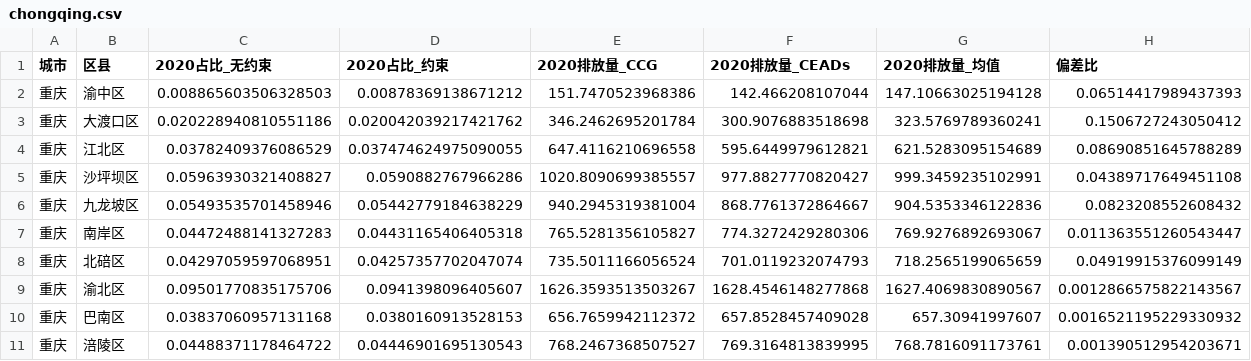
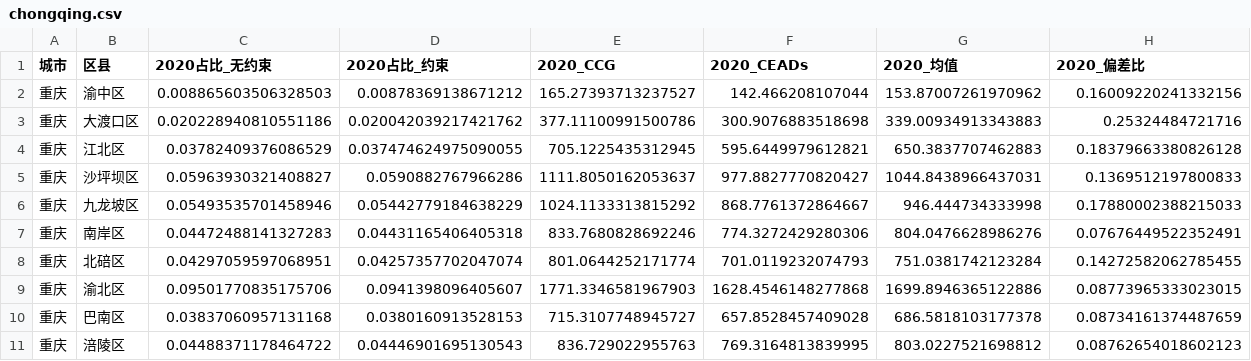
Before and after one commit to XianlaiYin/Metropolitan-Monitoring, a CSV file: result/chongqing.csv, drawn as a sheet; only a part is shown; the diff covers the shown part only.

```diff
--- a/result/chongqing.csv
+++ b/result/chongqing.csv
@@ -1,11 +1,11 @@
-城市,区县,2020占比_无约束,2020占比_约束,2020排放量_CCG,2020排放量_CEADs,2020排放量_均值,偏差比
-重庆,渝中区,0.008865603506328503,0.00878369138671212,151.7470523968386,142.466208107044,147.10663025194128,0.06514417989437393
-重庆,大渡口区,0.020228940810551186,0.020042039217421762,346.2462695201784,300.9076883518698,323.5769789360241,0.1506727243050412
-重庆,江北区,0.03782409376086529,0.037474624975090055,647.4116210696558,595.6449979612821,621.5283095154689,0.08690851645788289
-重庆,沙坪坝区,0.05963930321408827,0.0590882767966286,1020.8090699385557,977.8827770820427,999.3459235102991,0.04389717649451108
-重庆,九龙坡区,0.05493535701458946,0.05442779184638229,940.2945319381004,868.7761372864667,904.5353346122836,0.0823208552608432
-重庆,南岸区,0.04472488141327283,0.04431165406405318,765.5281356105827,774.3272429280306,769.9276892693067,0.011363551260543447
-重庆,北碚区,0.04297059597068951,0.04257357702047074,735.5011166056524,701.0119232074793,718.2565199065659,0.04919915376099149
-重庆,渝北区,0.09501770835175706,0.0941398096405607,1626.3593513503267,1628.4546148277868,1627.4069830890567,0.0012866575822143567
-重庆,巴南区,0.03837060957131168,0.0380160913528153,656.7659942112372,657.8528457409028,657.30941997607,0.0016521195229330932
-重庆,涪陵区,0.04488371178464722,0.04446901695130543,768.2467368507527,769.3164813839995,768.7816091173761,0.001390512954203671
+城市,区县,2020占比_无约束,2020占比_约束,2020_CCG,2020_CEADs,2020_均值,2020_偏差比
+重庆,渝中区,0.008865603506328503,0.00878369138671212,165.27393713237527,142.466208107044,153.87007261970962,0.16009220241332156
+重庆,大渡口区,0.020228940810551186,0.020042039217421762,377.11100991500786,300.9076883518698,339.00934913343883,0.25324484721716
+重庆,江北区,0.03782409376086529,0.037474624975090055,705.1225435312945,595.6449979612821,650.3837707462883,0.18379663380826128
+重庆,沙坪坝区,0.05963930321408827,0.0590882767966286,1111.8050162053637,977.8827770820427,1044.8438966437031,0.1369512197800833
+重庆,九龙坡区,0.05493535701458946,0.05442779184638229,1024.1133313815292,868.7761372864667,946.444734333998,0.17880002388215033
+重庆,南岸区,0.04472488141327283,0.04431165406405318,833.7680828692246,774.3272429280306,804.0476628986276,0.07676449522352491
+重庆,北碚区,0.04297059597068951,0.04257357702047074,801.0644252171774,701.0119232074793,751.0381742123284,0.14272582062785455
+重庆,渝北区,0.09501770835175706,0.0941398096405607,1771.3346581967903,1628.4546148277868,1699.8946365122886,0.08773965333023015
+重庆,巴南区,0.03837060957131168,0.0380160913528153,715.3107748945727,657.8528457409028,686.5818103177378,0.08734161374487659
+重庆,涪陵区,0.04488371178464722,0.04446901695130543,836.729022955763,769.3164813839995,803.0227521698812,0.08762654018602123
```
Also changed, not shown: 33 edited cells elsewhere in this file, analysis/city.csv, analysis/proportion_predictions.csv, 4 other files.
